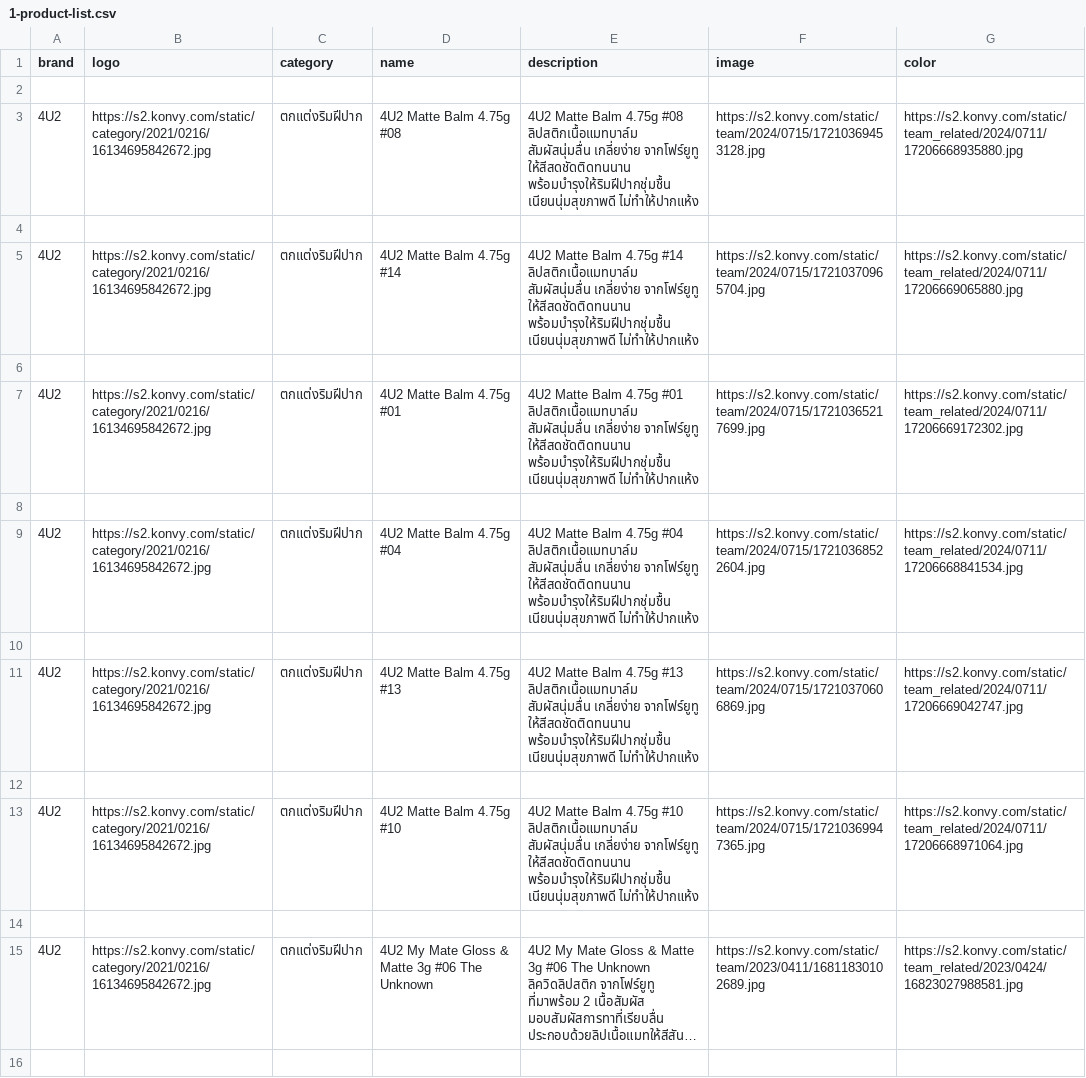
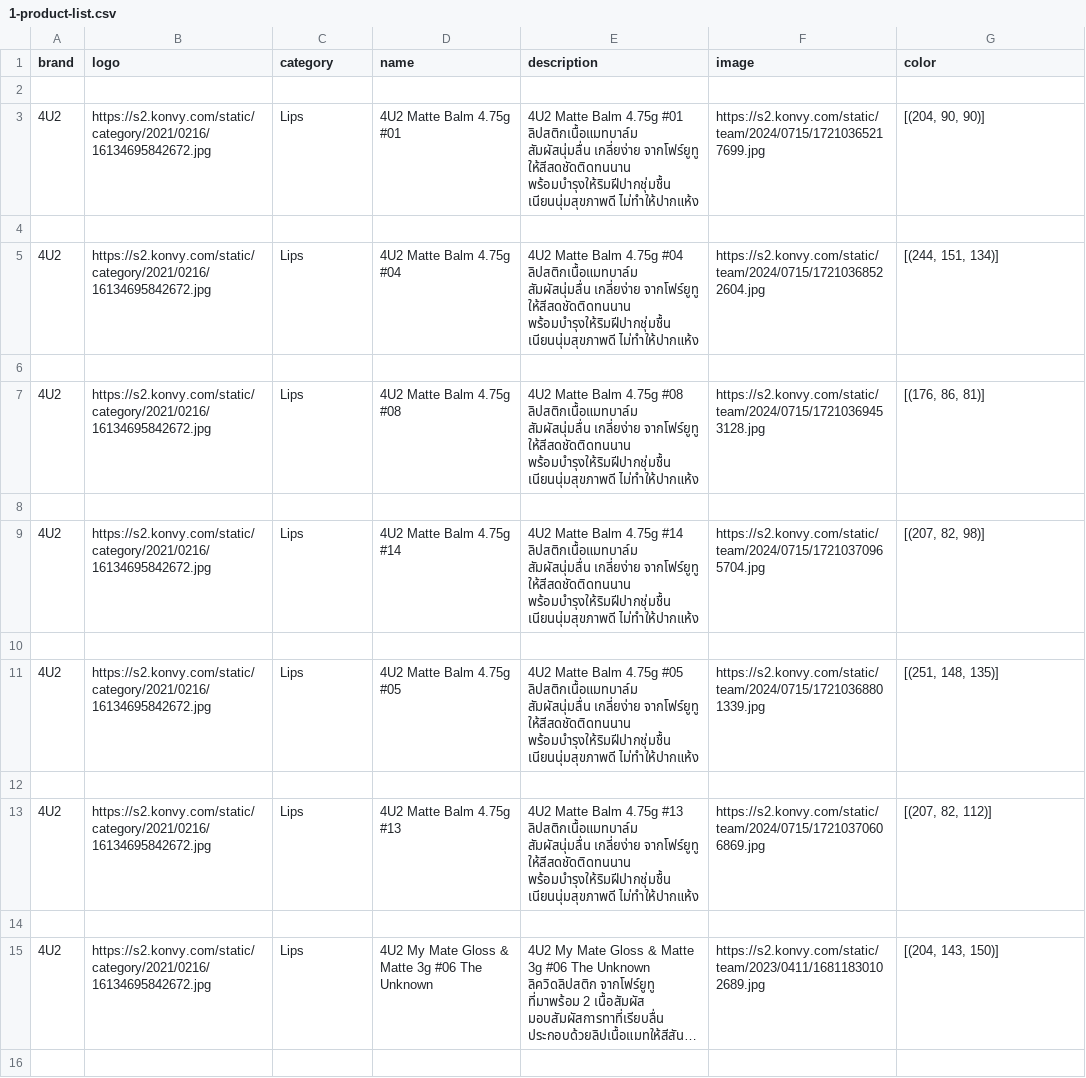
Before and after one commit to FindColor-SE-Project/FindColor-Backend, a CSV file: importData/1-product-list.csv, drawn as a sheet; only a part is shown; long unchanged cells end in …; the diff covers the shown part only; the diff names each change by its address in the sheet, - before the commit and + after, or states it on an @@ line.

Commit message:
edit category and color

```diff
--- a/importData/1-product-list.csv
+++ b/importData/1-product-list.csv
-C3 (category): ตกแต่งริมฝีปาก
+C3 (category): Lips
-D3 (name): 4U2 Matte Balm 4.75g #08
+D3 (name): 4U2 Matte Balm 4.75g #01
-E3 (description): …Balm 4.75g #08 ลิปสติกเนื้อแมทบาล์ม สัมผัสนุ่มลื่น…
+E3 (description): …Balm 4.75g #01 ลิปสติกเนื้อแมทบาล์ม สัมผัสนุ่มลื่น…
-F3 (image): https://s2.konvy.com/static/team/2024/0715/17210369453128.jpg
+F3 (image): https://s2.konvy.com/static/team/2024/0715/17210365217699.jpg
-G3 (color): https://s2.konvy.com/static/team_related/2024/0711/17206668935880.jpg
+G3 (color): [(204, 90, 90)]
-C5 (category): ตกแต่งริมฝีปาก
+C5 (category): Lips
-D5 (name): 4U2 Matte Balm 4.75g #14
+D5 (name): 4U2 Matte Balm 4.75g #04
-E5 (description): …Balm 4.75g #14 ลิปสติกเนื้อแมทบาล์ม สัมผัสนุ่มลื่น…
+E5 (description): …Balm 4.75g #04 ลิปสติกเนื้อแมทบาล์ม สัมผัสนุ่มลื่น…
-F5 (image): https://s2.konvy.com/static/team/2024/0715/17210370965704.jpg
+F5 (image): https://s2.konvy.com/static/team/2024/0715/17210368522604.jpg
-G5 (color): https://s2.konvy.com/static/team_related/2024/0711/17206669065880.jpg
+G5 (color): [(244, 151, 134)]
-C7 (category): ตกแต่งริมฝีปาก
+C7 (category): Lips
-D7 (name): 4U2 Matte Balm 4.75g #01
+D7 (name): 4U2 Matte Balm 4.75g #08
-E7 (description): …Balm 4.75g #01 ลิปสติกเนื้อแมทบาล์ม สัมผัสนุ่มลื่น…
+E7 (description): …Balm 4.75g #08 ลิปสติกเนื้อแมทบาล์ม สัมผัสนุ่มลื่น…
-F7 (image): https://s2.konvy.com/static/team/2024/0715/17210365217699.jpg
+F7 (image): https://s2.konvy.com/static/team/2024/0715/17210369453128.jpg
-G7 (color): https://s2.konvy.com/static/team_related/2024/0711/17206669172302.jpg
+G7 (color): [(176, 86, 81)]
-C9 (category): ตกแต่งริมฝีปาก
+C9 (category): Lips
-D9 (name): 4U2 Matte Balm 4.75g #04
+D9 (name): 4U2 Matte Balm 4.75g #14
-E9 (description): …Balm 4.75g #04 ลิปสติกเนื้อแมทบาล์ม สัมผัสนุ่มลื่น…
+E9 (description): …Balm 4.75g #14 ลิปสติกเนื้อแมทบาล์ม สัมผัสนุ่มลื่น…
-F9 (image): https://s2.konvy.com/static/team/2024/0715/17210368522604.jpg
+F9 (image): https://s2.konvy.com/static/team/2024/0715/17210370965704.jpg
-G9 (color): https://s2.konvy.com/static/team_related/2024/0711/17206668841534.jpg
+G9 (color): [(207, 82, 98)]
-C11 (category): ตกแต่งริมฝีปาก
+C11 (category): Lips
-D11 (name): 4U2 Matte Balm 4.75g #13
+D11 (name): 4U2 Matte Balm 4.75g #05
-E11 (description): …Balm 4.75g #13 ลิปสติกเนื้อแมทบาล์ม สัมผัสนุ่มลื่น…
+E11 (description): …Balm 4.75g #05 ลิปสติกเนื้อแมทบาล์ม สัมผัสนุ่มลื่น…
-F11 (image): https://s2.konvy.com/static/team/2024/0715/17210370606869.jpg
+F11 (image): https://s2.konvy.com/static/team/2024/0715/17210368801339.jpg
-G11 (color): https://s2.konvy.com/static/team_related/2024/0711/17206669042747.jpg
+G11 (color): [(251, 148, 135)]
-C13 (category): ตกแต่งริมฝีปาก
+C13 (category): Lips
-D13 (name): 4U2 Matte Balm 4.75g #10
+D13 (name): 4U2 Matte Balm 4.75g #13
-E13 (description): …Balm 4.75g #10 ลิปสติกเนื้อแมทบาล์ม สัมผัสนุ่มลื่น…
+E13 (description): …Balm 4.75g #13 ลิปสติกเนื้อแมทบาล์ม สัมผัสนุ่มลื่น…
-F13 (image): https://s2.konvy.com/static/team/2024/0715/17210369947365.jpg
+F13 (image): https://s2.konvy.com/static/team/2024/0715/17210370606869.jpg
-G13 (color): https://s2.konvy.com/static/team_related/2024/0711/17206668971064.jpg
+G13 (color): [(207, 82, 112)]
-C15 (category): ตกแต่งริมฝีปาก
+C15 (category): Lips
-G15 (color): https://s2.konvy.com/static/team_related/2023/0424/16823027988581.jpg
+G15 (color): [(204, 143, 150)]
```
Also changed, not shown: 5 added rows, 5 removed rows and 88 edited cells elsewhere in this file, importData/2-product-list.csv, importData/3-product-list.csv, 1 other file.
